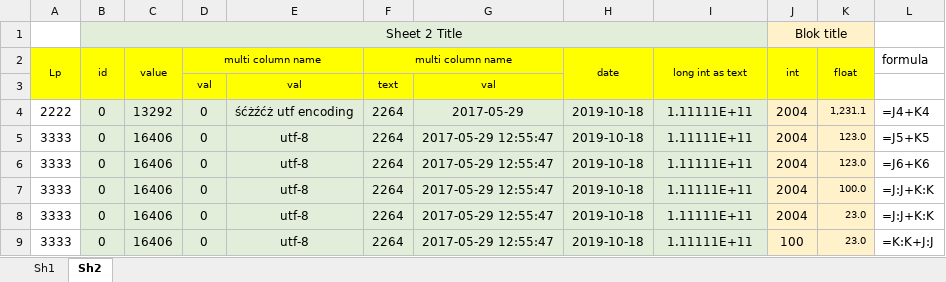
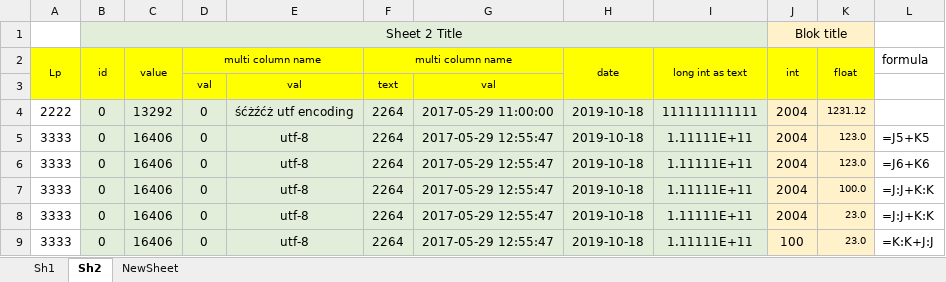
Before and after one commit to kshji/go, an Excel workbook: csv2xlsx/example/out.xlsx, sheet Sh2, drawn as a sheet; values as stored, in another font and other column widths than the file's, no borders; formulas without a stored value are shown as written; the diff names each change by its address in the sheet, - before the commit and + after, or states it on an @@ line.

```diff
--- a/csv2xlsx/example/out.xlsx (sheet Sh2)
+++ b/csv2xlsx/example/out.xlsx (sheet Sh2)
+sheet tab: NewSheet
-G4: 2017-05-29
+G4: 2017-05-29 11:00:00
-I4 (long int as text): 1.11111E+11
+I4 (long int as text): 111111111111
-K4 (float): 1,231.1
+K4 (float): 1231.12
-L4 (formula): =J4+K4
+L4 (formula): (empty)
```
Also changed, not shown: sheet Sh1, csv2xlsx/example/data3.xlsx, csv2xlsx/example/data3b.xlsx, 1 other file.
